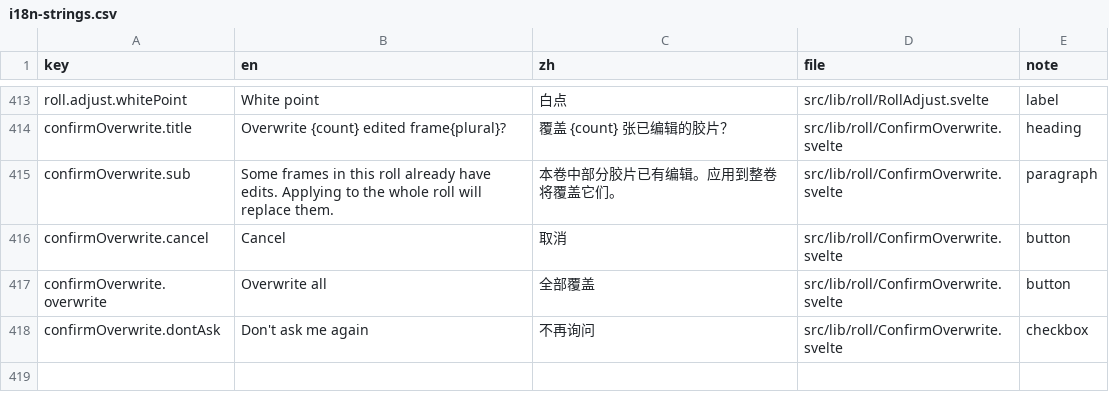
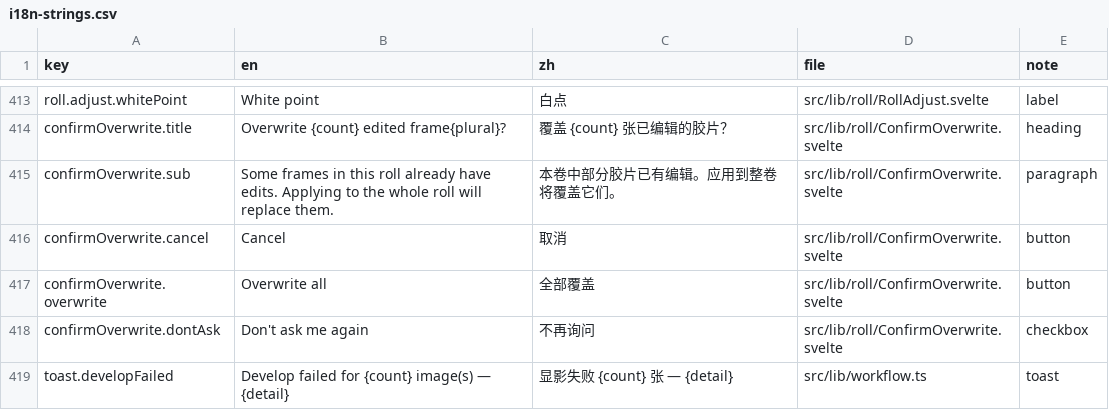
Before and after one commit to toonoumi/openenlarge, a CSV file: i18n-strings.csv, drawn as a sheet; only a part is shown, gaps mark what is left out; the diff names each change by its address in the sheet, - before the commit and + after, or states it on an @@ line.

```diff
--- a/i18n-strings.csv
+++ b/i18n-strings.csv
+row 419: toast.developFailed | Develop failed for {count} image(s) — {detail} | 显影失败 {count} 张 — {detail} | src/lib/workflow.ts | toast
```
Also changed, not shown: 2 other files.
